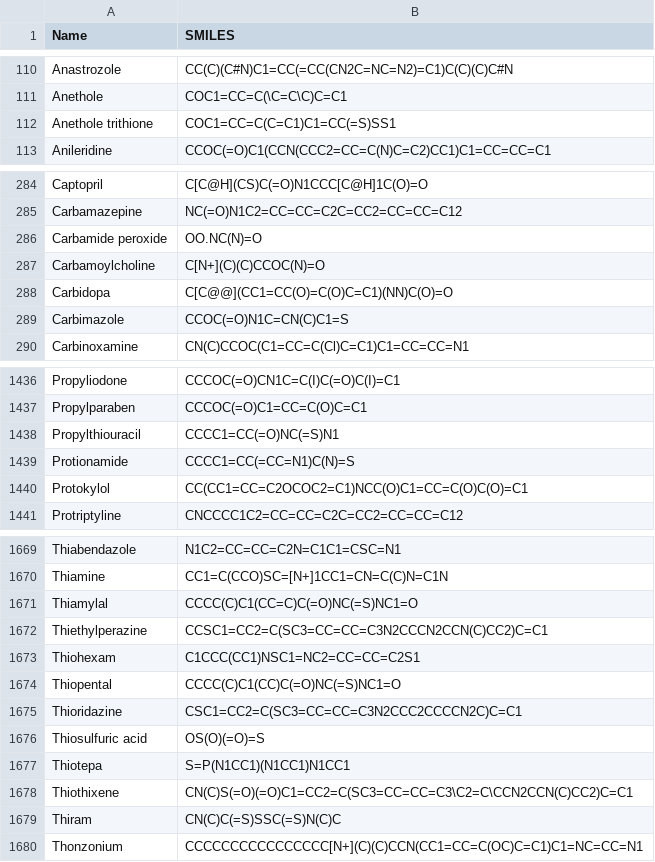
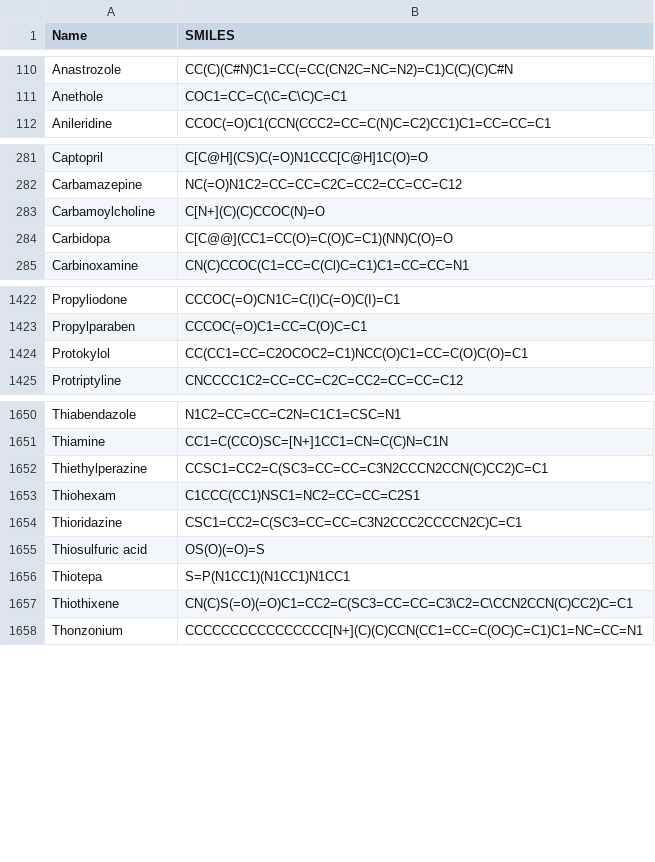
Before and after one commit to hstern2/amsr, a CSV file: data/some_FDA_approved_structures.csv, drawn as a sheet; only a part is shown, gaps mark what is left out; the diff covers the shown part only; the diff names each change by its address in the sheet, - before the commit and + after, or states it on an @@ line.

```diff
--- a/data/some_FDA_approved_structures.csv
+++ b/data/some_FDA_approved_structures.csv
-row 112: Anethole trithione | COC1=CC=C(C=C1)C1=CC(=S)SS1
-row 286: Carbamide peroxide | OO.NC(N)=O
-row 289: Carbimazole | CCOC(=O)N1C=CN(C)C1=S
-row 1438: Propylthiouracil | CCCC1=CC(=O)NC(=S)N1
-row 1439: Protionamide | CCCC1=CC(=CC=N1)C(N)=S
-row 1671: Thiamylal | CCCC(C)C1(CC=C)C(=O)NC(=S)NC1=O
-row 1674: Thiopental | CCCC(C)C1(CC)C(=O)NC(=S)NC1=O
-row 1679: Thiram | CN(C)C(=S)SSC(=S)N(C)C
```
Also changed, not shown: 16 removed rows elsewhere in this file, 3 other files.
